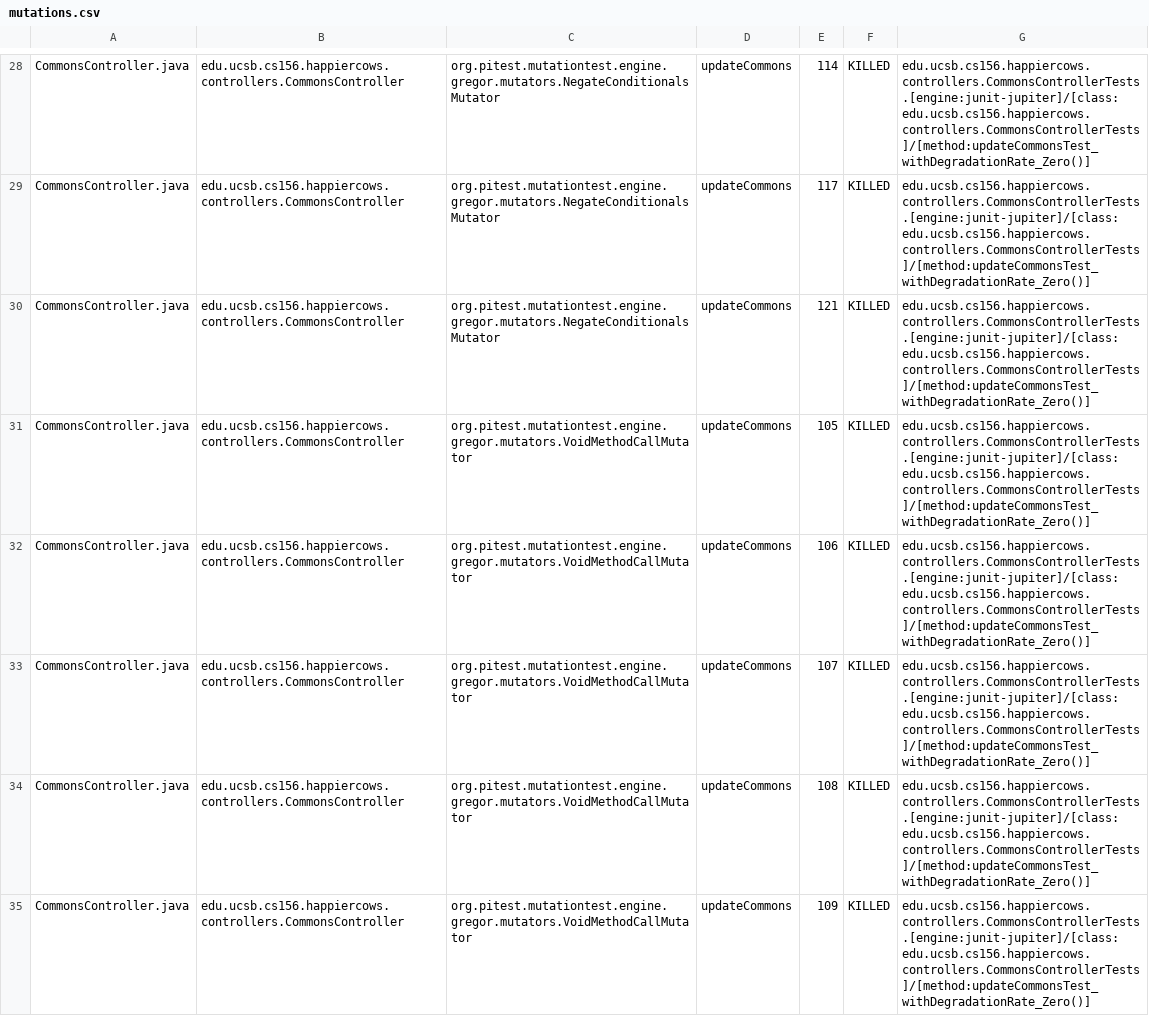
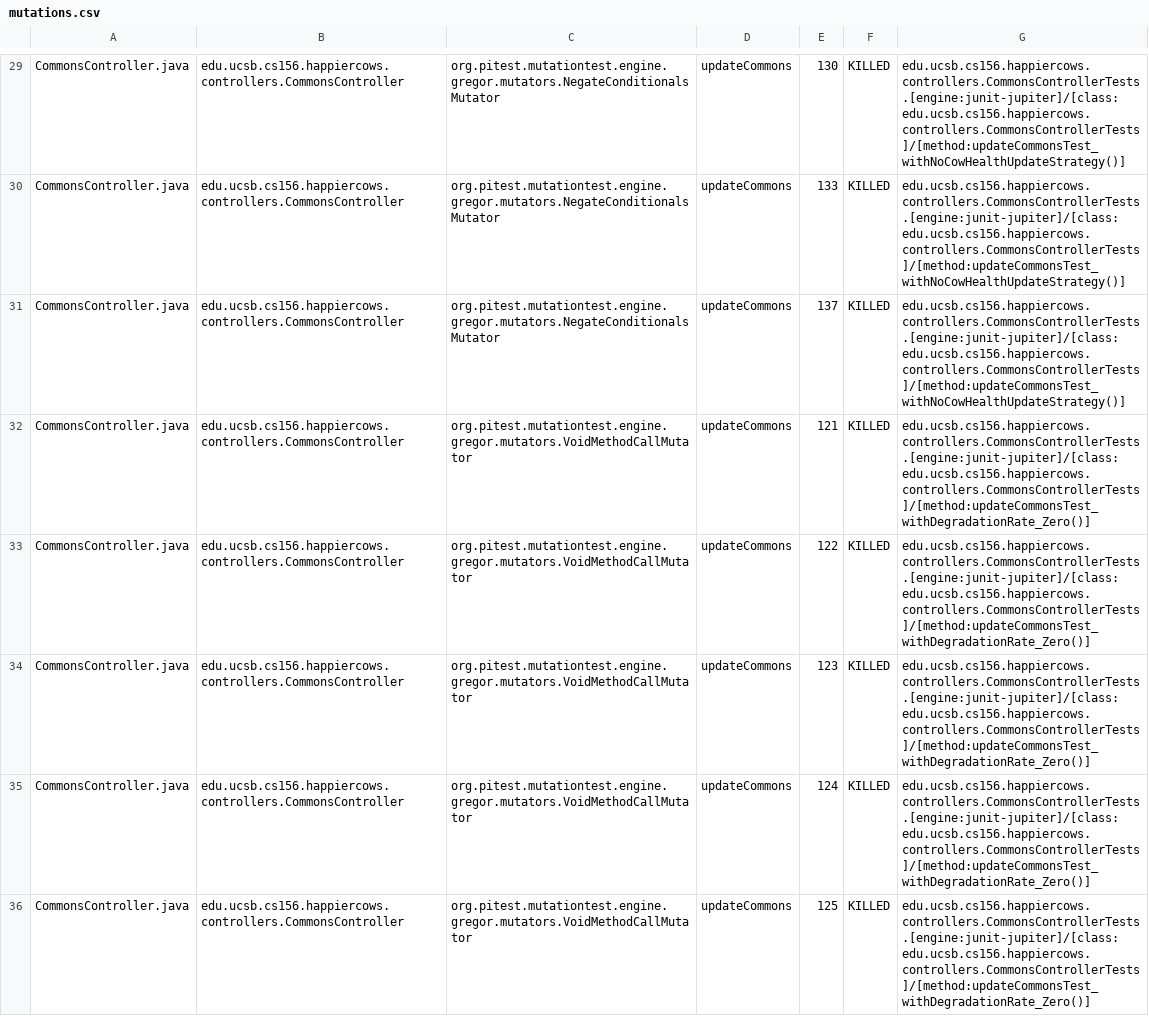
Before and after one commit to ucsb-cs156-m23/proj-happycows-m23-10am-3, a CSV file: prs/40/pitest/mutations.csv, drawn as a sheet; only a part is shown, gaps mark what is left out; addresses are those after the commit; the diff covers the shown part only; the diff names each change by its address in the sheet, - before the commit and + after, or states it on an @@ line.

Commit message:
Deploying to gh-pages from @ ucsb-cs156-m23/proj-happycows-m23-10am-3@6a8e0651b96e0af388ef502d9c1cf5d9b9a54969 🚀

```diff
--- a/prs/40/pitest/mutations.csv
+++ b/prs/40/pitest/mutations.csv
-E29: 114
+E29: 130
-G29:G31: edu.ucsb.cs156.happiercows.controllers.CommonsControllerTests.[engine:junit-jupiter]/[class:edu.ucsb.cs156.happiercows.controllers.CommonsControllerTests]/[method:updateCommonsTest_withDegradationRate_Zero()]
+G29:G31: edu.ucsb.cs156.happiercows.controllers.CommonsControllerTests.[engine:junit-jupiter]/[class:edu.ucsb.cs156.happiercows.controllers.CommonsControllerTests]/[method:updateCommonsTest_withNoCowHealthUpdateStrategy()]
-E30: 117
+E30: 133
-E31: 121
+E31: 137
-E32: 105
+E32: 121
-E33: 106
+E33: 122
-E34: 107
+E34: 123
-E35: 108
+E35: 124
-E36: 109
+E36: 125
```
Also changed, not shown: 7 added rows, 2 removed rows and 67 edited cells elsewhere in this file, 40 other files.
